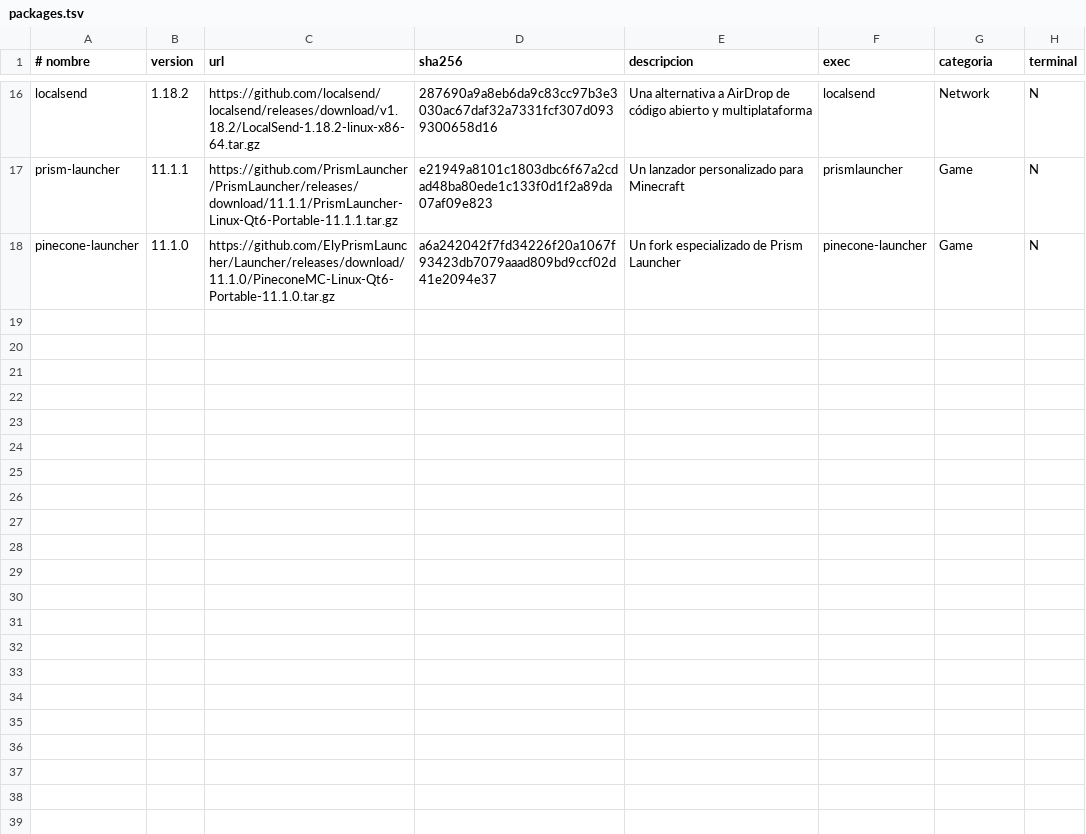
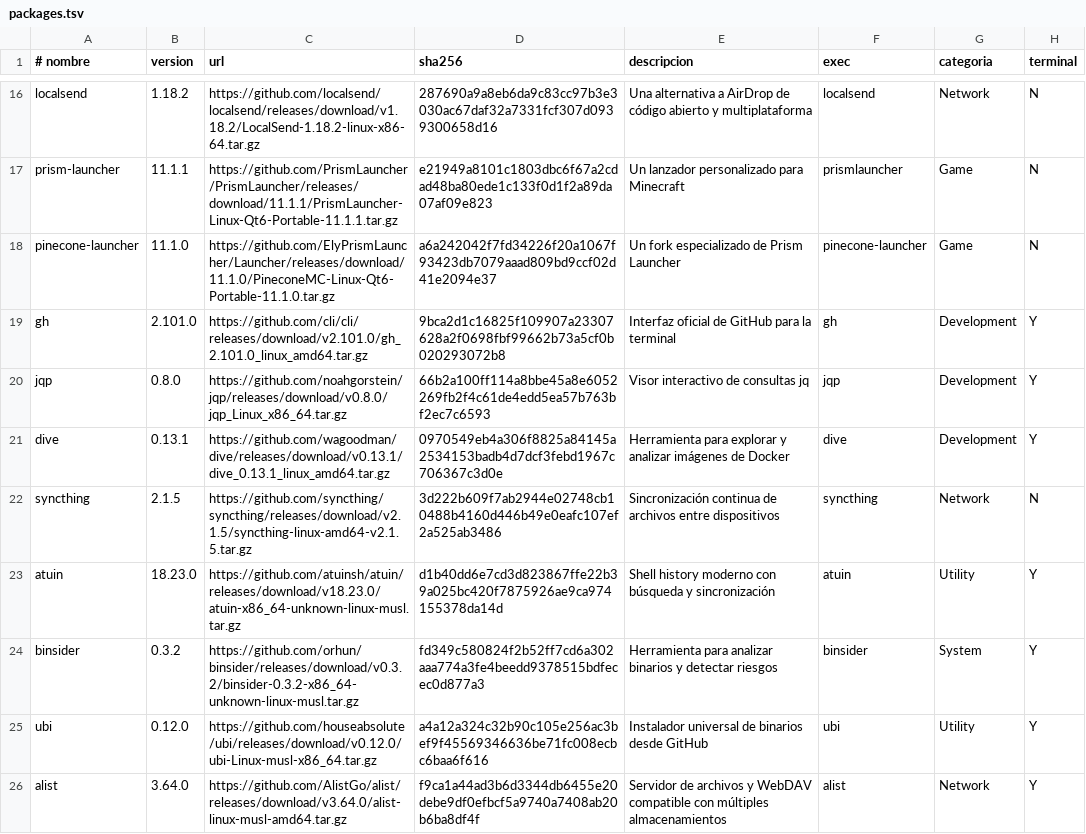
Before and after one commit to ezequielgk/Belka, a TSV file: packages.tsv, drawn as a sheet; only a part is shown, gaps mark what is left out; the diff covers the shown part only.

```diff
--- a/packages.tsv
+++ b/packages.tsv
@@ -18 +18,9 @@ prism-launcher	11.1.1	https://github.com/PrismLauncher/PrismLauncher/releases/do
 pinecone-launcher	11.1.0	https://github.com/ElyPrismLauncher/Launcher/releases/download/11.1.0/PineconeMC-Linux-Qt6-Portable-11.1.0.tar.gz	a6a242042f7fd34226f20a1067f93423db7079aaad809bd9ccf02d41e2094e37	Un fork especializado de Prism Launcher	pinecone-launcher	Game	N
+gh	2.101.0	https://github.com/cli/cli/releases/download/v2.101.0/gh_2.101.0_linux_amd64.tar.gz	9bca2d1c16825f109907a23307628a2f0698fbf99662b73a5cf0b020293072b8	Interfaz oficial de GitHub para la terminal	gh	Development	Y
+jqp	0.8.0	https://github.com/noahgorstein/jqp/releases/download/v0.8.0/jqp_Linux_x86_64.tar.gz	66b2a100ff114a8bbe45a8e6052269fb2f4c61de4edd5ea57b763bf2ec7c6593	Visor interactivo de consultas jq	jqp	Development	Y
+dive	0.13.1	https://github.com/wagoodman/dive/releases/download/v0.13.1/dive_0.13.1_linux_amd64.tar.gz	0970549eb4a306f8825a84145a2534153badb4d7dcf3febd1967c706367c3d0e	Herramienta para explorar y analizar imágenes de Docker	dive	Development	Y
+syncthing	2.1.5	https://github.com/syncthing/syncthing/releases/download/v2.1.5/syncthing-linux-amd64-v2.1.5.tar.gz	3d222b609f7ab2944e02748cb10488b4160d446b49e0eafc107ef2a525ab3486	Sincronización continua de archivos entre dispositivos	syncthing	Network	N
+atuin	18.23.0	https://github.com/atuinsh/atuin/releases/download/v18.23.0/atuin-x86_64-unknown-linux-musl.tar.gz	d1b40dd6e7cd3d823867ffe22b39a025bc420f7875926ae9ca974155378da14d	Shell history moderno con búsqueda y sincronización	atuin	Utility	Y
+binsider	0.3.2	https://github.com/orhun/binsider/releases/download/v0.3.2/binsider-0.3.2-x86_64-unknown-linux-musl.tar.gz	fd349c580824f2b52ff7cd6a302aaa774a3fe4beedd9378515bdfecec0d877a3	Herramienta para analizar binarios y detectar riesgos	binsider	System	Y
+ubi	0.12.0	https://github.com/houseabsolute/ubi/releases/download/v0.12.0/ubi-Linux-musl-x86_64.tar.gz	a4a12a324c32b90c105e256ac3bef9f45569346636be71fc008ecbc6baa6f616	Instalador universal de binarios desde GitHub	ubi	Utility	Y
+alist	3.64.0	https://github.com/AlistGo/alist/releases/download/v3.64.0/alist-linux-musl-amd64.tar.gz	f9ca1a44ad3b6d3344db6455e20debe9df0efbcf5a9740a7408ab20b6ba8df4f	Servidor de archivos y WebDAV compatible con múltiples almacenamientos	alist	Network	Y
```
Also changed, not shown: 8 added rows elsewhere in this file.
